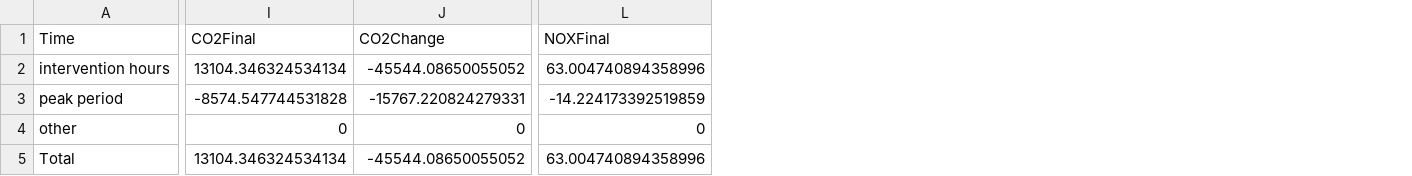
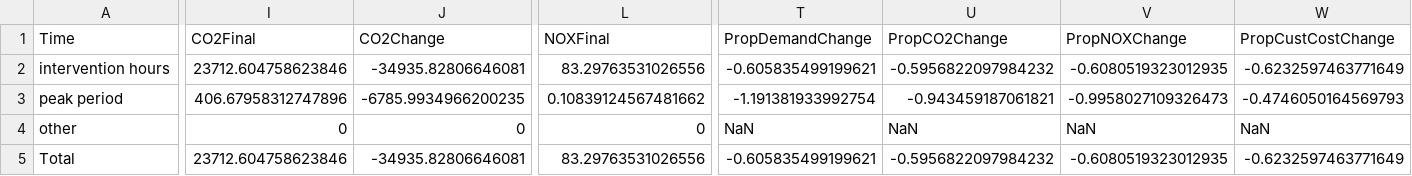
Before and after one commit to mjulian55/SmartCharge, a CSV file: Results/Workplace_FW1_Output_Summary.csv, drawn as a sheet; only a part is shown, gaps mark what is left out; the diff covers the shown part only; the diff names each change by its address in the sheet, - before the commit and + after, or states it on an @@ line.

Commit message:
ran summary table for WP future scenario

```diff
--- a/Results/Workplace_FW1_Output_Summary.csv
+++ b/Results/Workplace_FW1_Output_Summary.csv
+column T (PropDemandChange), rows 2-5: -0.605835499199621 | -1.191381933992754 | NaN | -0.605835499199621
+column U (PropCO2Change), rows 2-5: -0.5956822097984232 | -0.943459187061821 | NaN | -0.5956822097984232
+column V (PropNOXChange), rows 2-5: -0.6080519323012935 | -0.9958027109326473 | NaN | -0.6080519323012935
+column W (PropCustCostChange), rows 2-5: -0.6232597463771649 | -0.4746050164569793 | NaN | -0.6232597463771649
-I2 (CO2Final): 13104.346324534134
+I2 (CO2Final): 23712.604758623846
-J2 (CO2Change): -45544.08650055052
+J2 (CO2Change): -34935.82806646081
-L2 (NOXFinal): 63.004740894358996
+L2 (NOXFinal): 83.29763531026556
-I3 (CO2Final): -8574.547744531828
+I3 (CO2Final): 406.67958312747896
-J3 (CO2Change): -15767.220824279331
+J3 (CO2Change): -6785.9934966200235
-L3 (NOXFinal): -14.224173392519859
+L3 (NOXFinal): 0.10839124567481662
-I5 (CO2Final): 13104.346324534134
+I5 (CO2Final): 23712.604758623846
-J5 (CO2Change): -45544.08650055052
+J5 (CO2Change): -34935.82806646081
-L5 (NOXFinal): 63.004740894358996
+L5 (NOXFinal): 83.29763531026556
```
Also changed, not shown: 10 edited cells elsewhere in this file, Results/Workplace_FW1_Output_All_Hours.csv, 2 other files.
